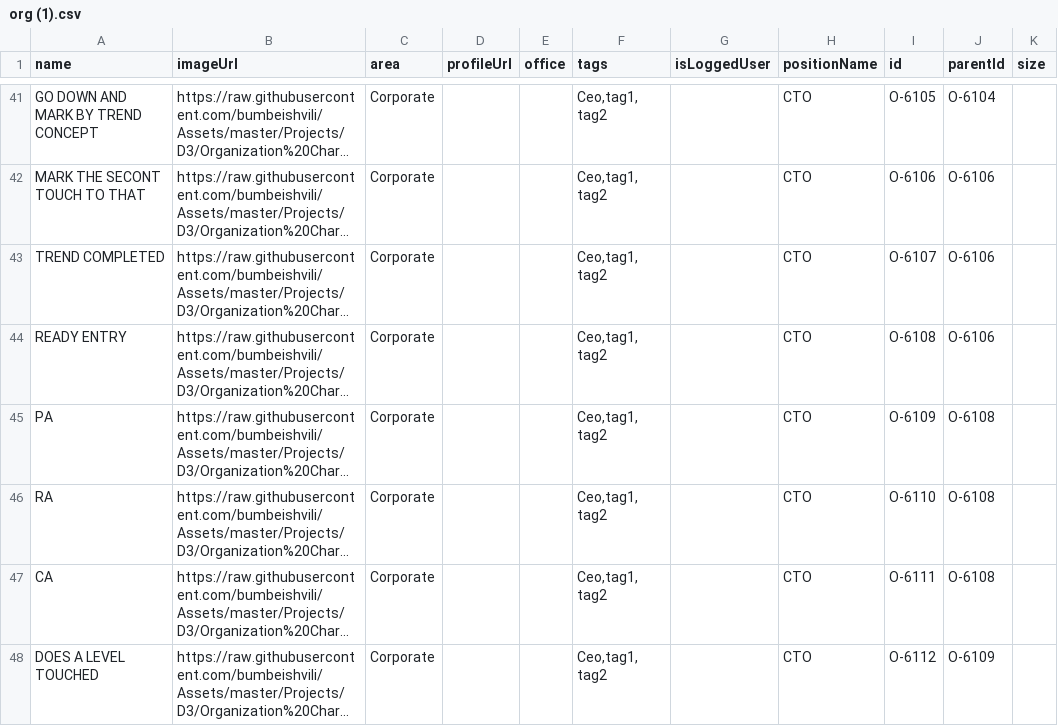
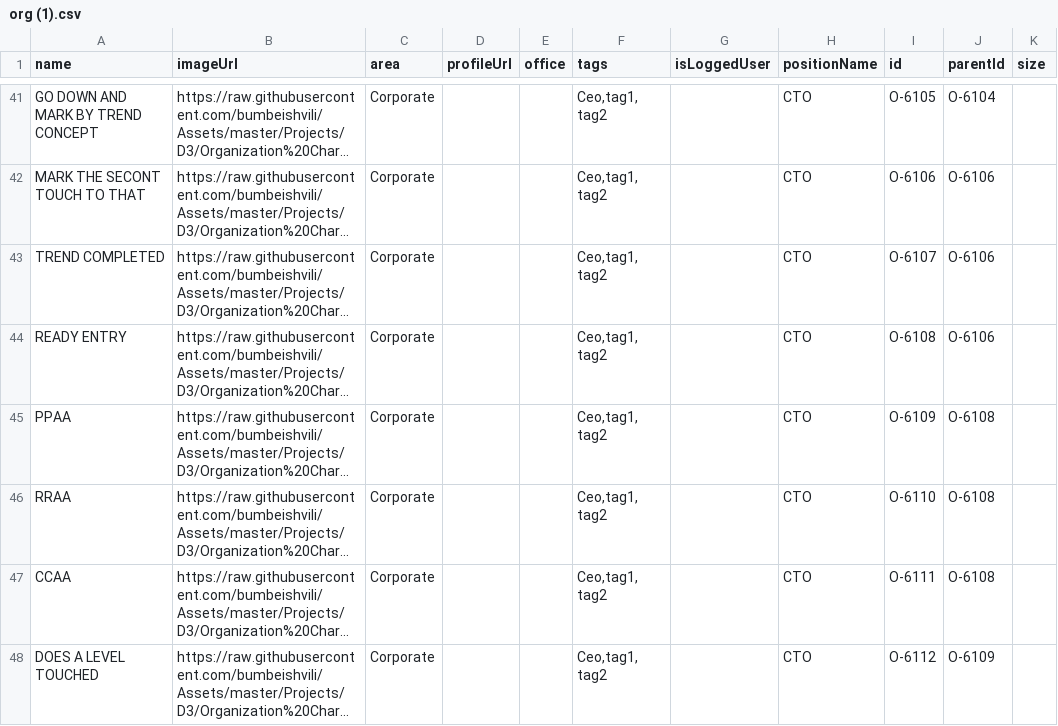
Before and after one commit to mmiuser2484/web-tesst, a CSV file: org (1).csv, drawn as a sheet; only a part is shown, gaps mark what is left out; long unchanged cells end in …; the diff names each change by its address in the sheet, - before the commit and + after, or states it on an @@ line.

Commit message:
Add files via upload

```diff
--- a/org (1).csv
+++ b/org (1).csv
-A45 (name): PA
+A45 (name): PPAA
-A46 (name): RA
+A46 (name): RRAA
-A47 (name): CA
+A47 (name): CCAA
```
